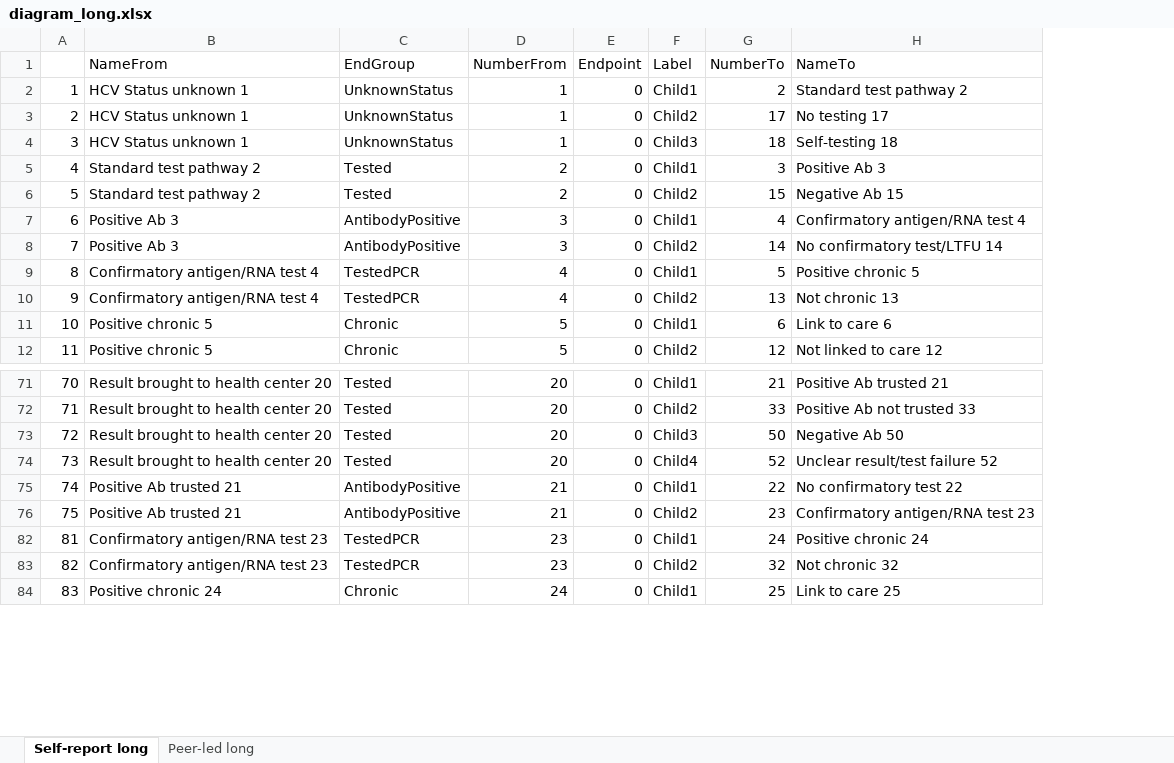
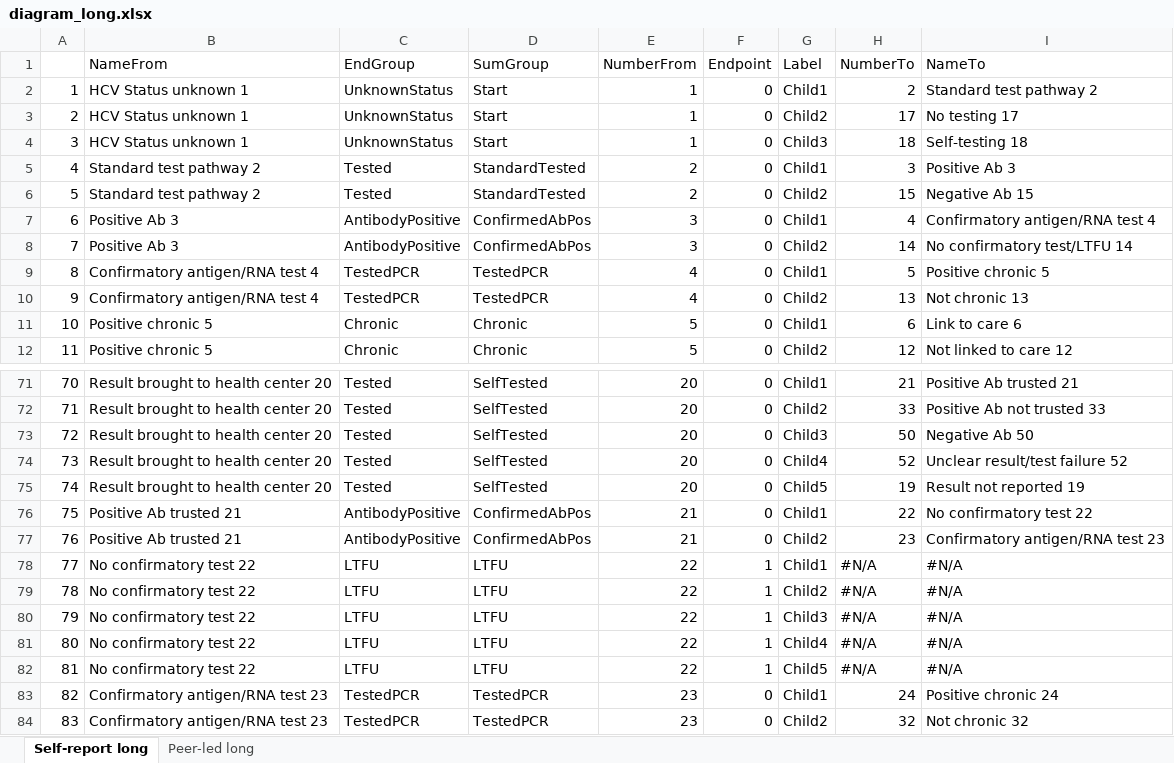
Before and after one commit to jogwalker/HCVST, an Excel workbook: diagram_long.xlsx, sheet Self-report long, drawn as a sheet; only a part is shown, gaps mark what is left out; values as stored, in another font and other column widths than the file's, no cell formats; addresses are those after the commit; the diff covers the shown part only; the diff names each change by its address in the sheet, - before the commit and + after, or states it on an @@ line.

```diff
--- a/diagram_long.xlsx (sheet Self-report long)
+++ b/diagram_long.xlsx (sheet Self-report long)
+column D (SumGroup), rows 2-12: Start | Start | Start | StandardTested | StandardTested | ConfirmedAbPos | ConfirmedAbPos | TestedPCR | TestedPCR | Chronic | Chronic; rows 71-76: SelfTested | SelfTested | SelfTested | SelfTested | SelfTested | ConfirmedAbPos; rows 82-84: LTFU | TestedPCR | TestedPCR
-B75 (NameFrom): Positive Ab trusted 21
+B75 (NameFrom): Result brought to health center 20
-C75 (EndGroup): AntibodyPositive
+C75 (EndGroup): Tested
-E75 (NumberFrom): 21
+E75 (NumberFrom): 20
-G75 (Label): Child1
+G75 (Label): Child5
-H75 (NumberTo): 22
+H75 (NumberTo): 19
-I75 (NameTo): No confirmatory test 22
+I75 (NameTo): Result not reported 19
-G76 (Label): Child2
+G76 (Label): Child1
-H76 (NumberTo): 23
+H76 (NumberTo): 22
-I76 (NameTo): Confirmatory antigen/RNA test 23
+I76 (NameTo): No confirmatory test 22
+row 77: 76 | Positive Ab trusted 21 | AntibodyPositive | ConfirmedAbPos | 21 | 0 | Child2 | 23 | Confirmatory antigen/RNA test 23
+row 78: 77 | No confirmatory test 22 | LTFU | LTFU | 22 | 1 | Child1 | #N/A | #N/A
+row 79: 78 | No confirmatory test 22 | LTFU | LTFU | 22 | 1 | Child2 | #N/A | #N/A
+row 80: 79 | No confirmatory test 22 | LTFU | LTFU | 22 | 1 | Child3 | #N/A | #N/A
+row 81: 80 | No confirmatory test 22 | LTFU | LTFU | 22 | 1 | Child4 | #N/A | #N/A
-B82 (NameFrom): Confirmatory antigen/RNA test 23
+B82 (NameFrom): No confirmatory test 22
-C82 (EndGroup): TestedPCR
+C82 (EndGroup): LTFU
-E82 (NumberFrom): 23
+E82 (NumberFrom): 22
-F82 (Endpoint): 0
+F82 (Endpoint): 1
-G82 (Label): Child1
+G82 (Label): Child5
-H82 (NumberTo): 24
+H82 (NumberTo): #N/A
-I82 (NameTo): Positive chronic 24
+I82 (NameTo): #N/A
-G83 (Label): Child2
+G83 (Label): Child1
-H83 (NumberTo): 32
+H83 (NumberTo): 24
-I83 (NameTo): Not chronic 32
+I83 (NameTo): Positive chronic 24
-B84 (NameFrom): Positive chronic 24
+B84 (NameFrom): Confirmatory antigen/RNA test 23
-C84 (EndGroup): Chronic
+C84 (EndGroup): TestedPCR
-E84 (NumberFrom): 24
+E84 (NumberFrom): 23
-G84 (Label): Child1
+G84 (Label): Child2
-H84 (NumberTo): 25
+H84 (NumberTo): 32
-I84 (NameTo): Link to care 25
+I84 (NameTo): Not chronic 32
```
Also changed, not shown: 176 added rows and 177 edited cells elsewhere in this sheet, cell formats, diagram_input1.xlsx, parameters.xlsx, 2 other files.
